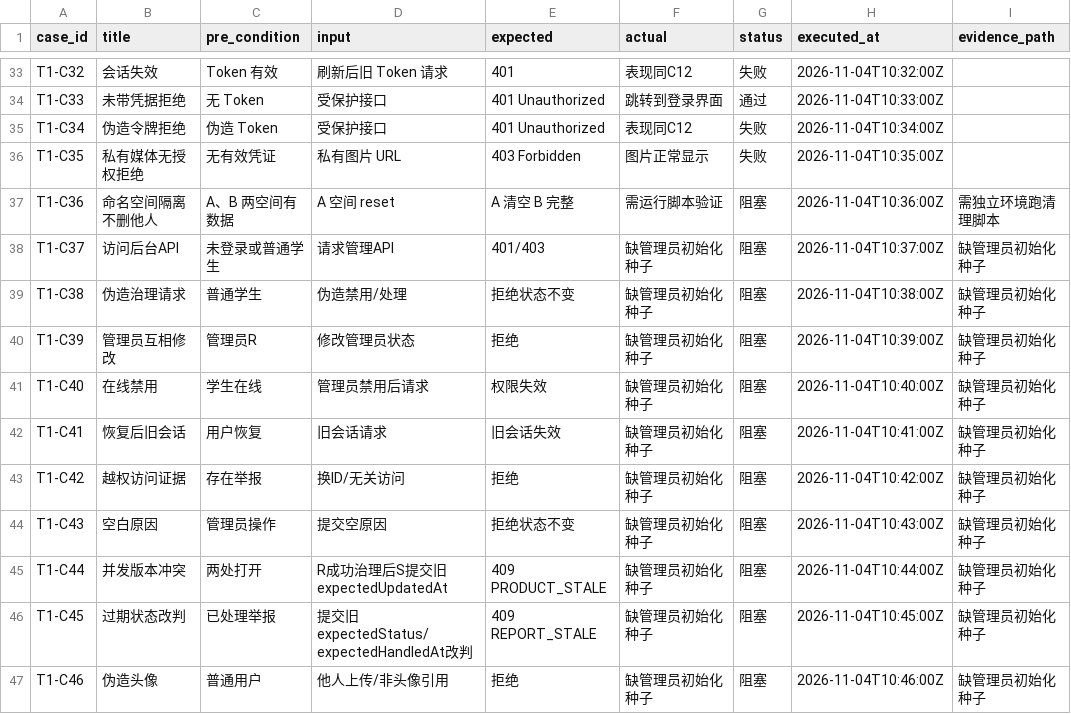
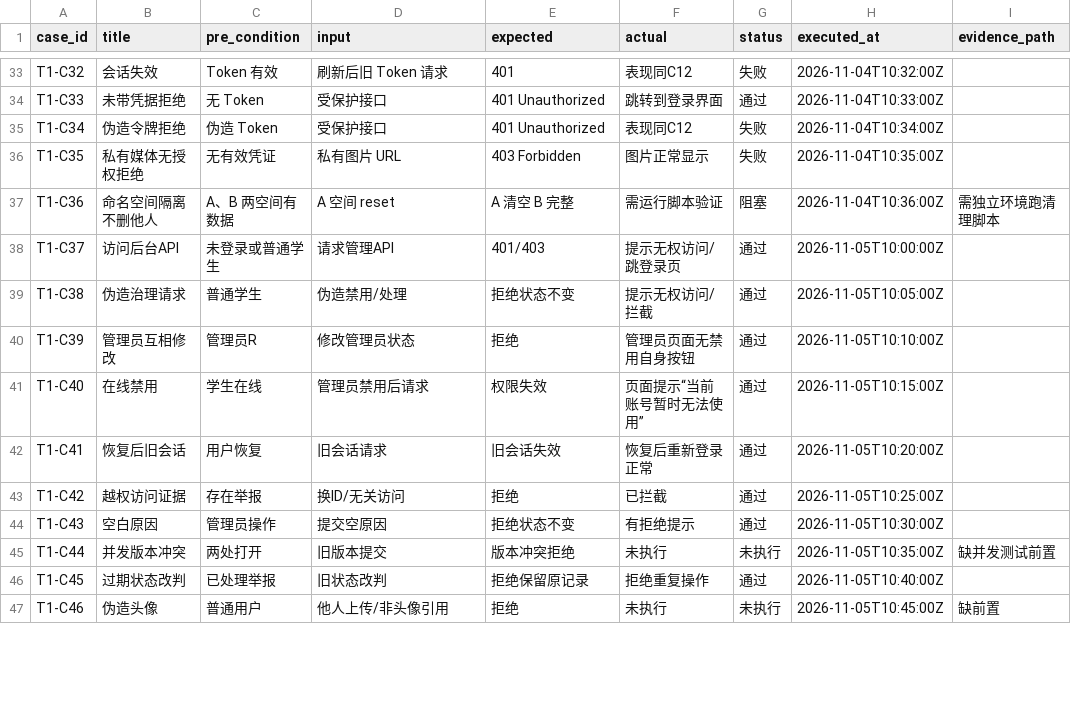
Before and after one commit to Huang0283/CampusLoop, a CSV file: docs/collaboration/phase-5/testing/data-permissions/execution-log.csv, drawn as a sheet; only a part is shown, gaps mark what is left out; the diff covers the shown part only; the diff names each change by its address in the sheet, - before the commit and + after, or states it on an @@ line.

Commit message:
test(t1): update C37-C48 execution results

```diff
--- a/docs/collaboration/phase-5/testing/data-permissions/execution-log.csv
+++ b/docs/collaboration/phase-5/testing/data-permissions/execution-log.csv
-F38 (actual): 缺管理员初始化种子
+F38 (actual): 提示无权访问/跳登录页
-G38:G44 (status): 阻塞
+G38:G44 (status): 通过
-H38 (executed_at): 2026-11-04T10:37:00Z
+H38 (executed_at): 2026-11-05T10:00:00Z
-I38:I44 (evidence_path): 缺管理员初始化种子
+I38:I44 (evidence_path): (empty)
-F39 (actual): 缺管理员初始化种子
+F39 (actual): 提示无权访问/拦截
-H39 (executed_at): 2026-11-04T10:38:00Z
+H39 (executed_at): 2026-11-05T10:05:00Z
-F40 (actual): 缺管理员初始化种子
+F40 (actual): 管理员页面无禁用自身按钮
-H40 (executed_at): 2026-11-04T10:39:00Z
+H40 (executed_at): 2026-11-05T10:10:00Z
-F41 (actual): 缺管理员初始化种子
+F41 (actual): 页面提示“当前账号暂时无法使用”
-H41 (executed_at): 2026-11-04T10:40:00Z
+H41 (executed_at): 2026-11-05T10:15:00Z
-F42 (actual): 缺管理员初始化种子
+F42 (actual): 恢复后重新登录正常
-H42 (executed_at): 2026-11-04T10:41:00Z
+H42 (executed_at): 2026-11-05T10:20:00Z
-F43 (actual): 缺管理员初始化种子
+F43 (actual): 已拦截
-H43 (executed_at): 2026-11-04T10:42:00Z
+H43 (executed_at): 2026-11-05T10:25:00Z
-F44 (actual): 缺管理员初始化种子
+F44 (actual): 有拒绝提示
-H44 (executed_at): 2026-11-04T10:43:00Z
+H44 (executed_at): 2026-11-05T10:30:00Z
-D45 (input): R成功治理后S提交旧expectedUpdatedAt
+D45 (input): 旧版本提交
-E45 (expected): 409 PRODUCT_STALE
+E45 (expected): 版本冲突拒绝
-F45 (actual): 缺管理员初始化种子
+F45 (actual): 未执行
-G45 (status): 阻塞
+G45 (status): 未执行
-H45 (executed_at): 2026-11-04T10:44:00Z
+H45 (executed_at): 2026-11-05T10:35:00Z
-I45 (evidence_path): 缺管理员初始化种子
+I45 (evidence_path): 缺并发测试前置
-D46 (input): 提交旧expectedStatus/expectedHandledAt改判
+D46 (input): 旧状态改判
-E46 (expected): 409 REPORT_STALE
+E46 (expected): 拒绝保留原记录
-F46 (actual): 缺管理员初始化种子
+F46 (actual): 拒绝重复操作
-G46 (status): 阻塞
+G46 (status): 通过
-H46 (executed_at): 2026-11-04T10:45:00Z
+H46 (executed_at): 2026-11-05T10:40:00Z
-I46 (evidence_path): 缺管理员初始化种子
+I46 (evidence_path): (empty)
-F47 (actual): 缺管理员初始化种子
+F47 (actual): 未执行
-G47 (status): 阻塞
+G47 (status): 未执行
-H47 (executed_at): 2026-11-04T10:46:00Z
+H47 (executed_at): 2026-11-05T10:45:00Z
-I47 (evidence_path): 缺管理员初始化种子
+I47 (evidence_path): 缺前置
```
Also changed, not shown: 11 edited cells elsewhere in this file.
